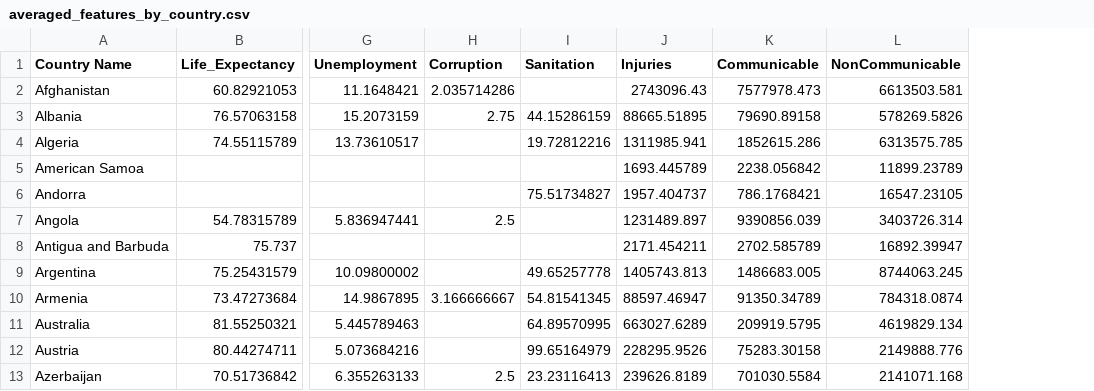
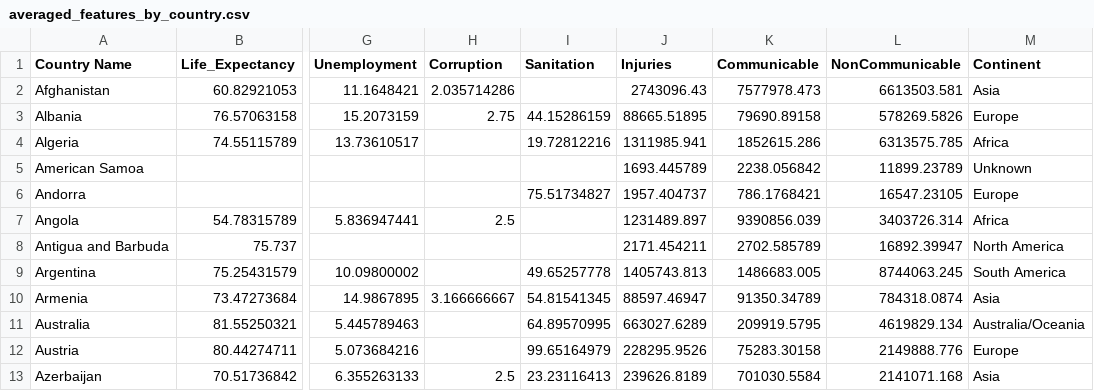
Before and after one commit to Ethanlyii0001/FIT3179_Visualisation2, a CSV file: data/averaged_features_by_country.csv, drawn as a sheet; only a part is shown, gaps mark what is left out; the diff names each change by its address in the sheet, - before the commit and + after, or states it on an @@ line.

Commit message:
Add files via upload

```diff
--- a/data/averaged_features_by_country.csv
+++ b/data/averaged_features_by_country.csv
+column M (Continent), rows 2-13: Asia | Europe | Africa | Unknown | Europe | Africa | North America | South America | Asia | Australia/Oceania | Europe | Asia
```
